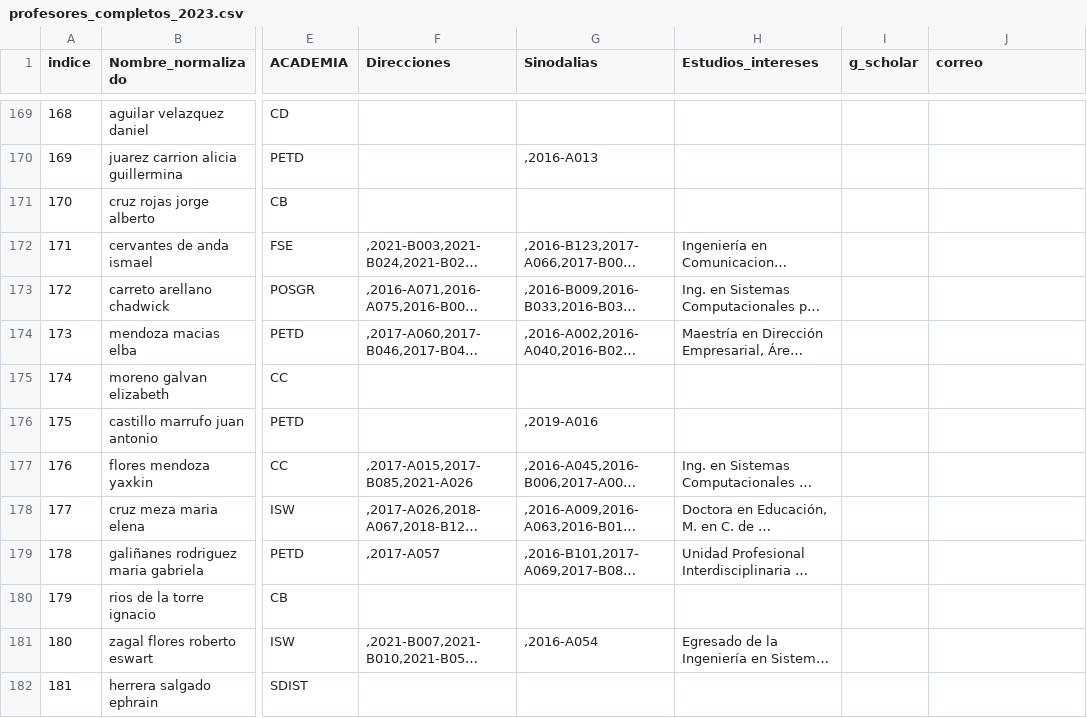
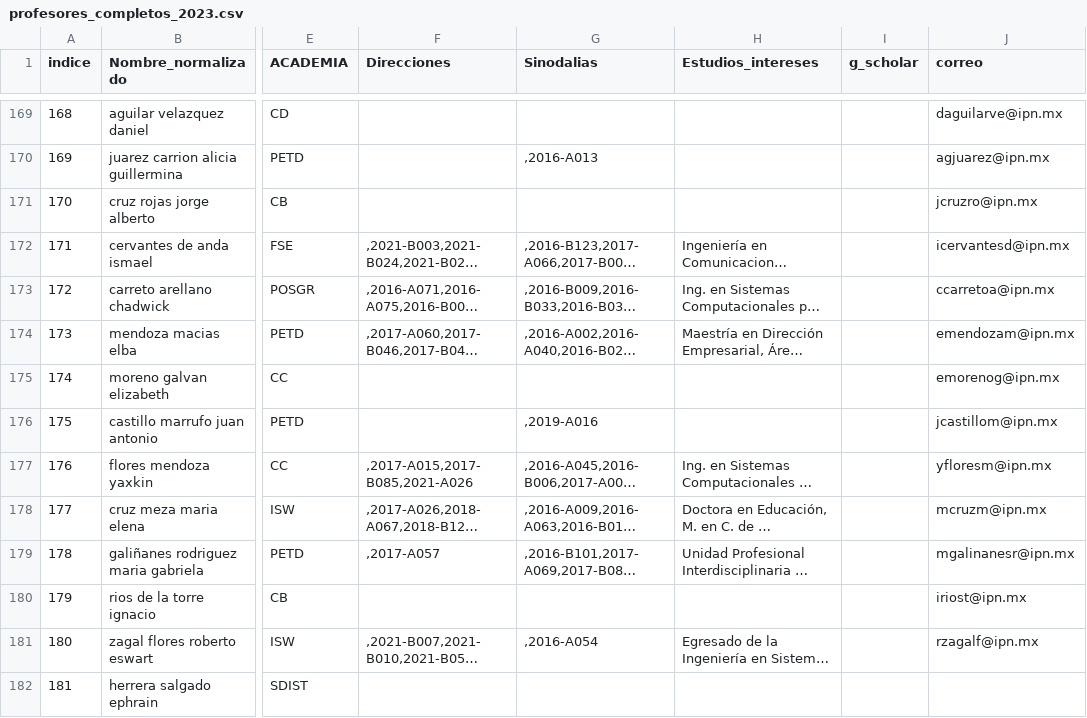
Before and after one commit to iEsmeralda/Servicio-social-protocolos, a CSV file: app/profesores_completos_2023.csv, drawn as a sheet; only a part is shown, gaps mark what is left out; long unchanged cells end in …; the diff covers the shown part only; the diff names each change by its address in the sheet, - before the commit and + after, or states it on an @@ line.

Commit message:
Se agregó el correo de contacto para los directores

```diff
--- a/app/profesores_completos_2023.csv
+++ b/app/profesores_completos_2023.csv
-J169 (correo): (empty)
+J169 (correo): daguilarve@ipn.mx
-J170 (correo): (empty)
+J170 (correo): agjuarez@ipn.mx
-J171 (correo): (empty)
+J171 (correo): jcruzro@ipn.mx
-J172 (correo): (empty)
+J172 (correo): icervantesd@ipn.mx
-J173 (correo): (empty)
+J173 (correo): ccarretoa@ipn.mx
-J174 (correo): (empty)
+J174 (correo): emendozam@ipn.mx
-J175 (correo): (empty)
+J175 (correo): emorenog@ipn.mx
-J176 (correo): (empty)
+J176 (correo): jcastillom@ipn.mx
-J177 (correo): (empty)
+J177 (correo): yfloresm@ipn.mx
-J178 (correo): (empty)
+J178 (correo): mcruzm@ipn.mx
-J179 (correo): (empty)
+J179 (correo): mgalinanesr@ipn.mx
-J180 (correo): (empty)
+J180 (correo): iriost@ipn.mx
-J181 (correo): (empty)
+J181 (correo): rzagalf@ipn.mx
```
Also changed, not shown: 107 edited cells elsewhere in this file.
